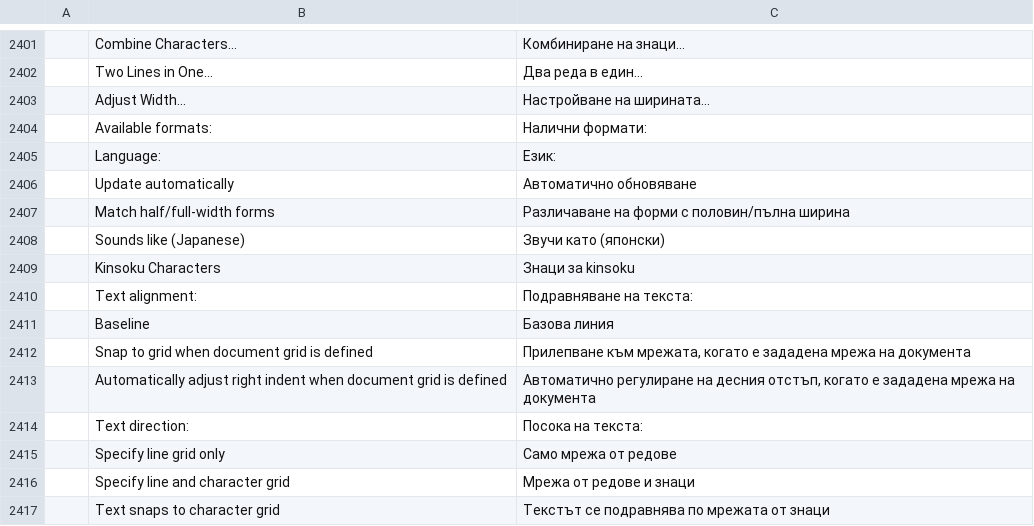
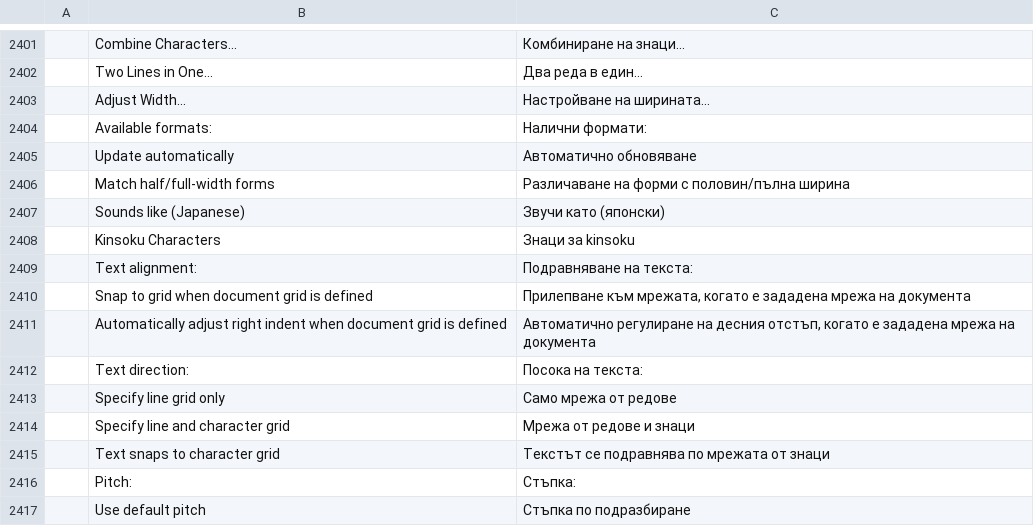
Before and after one commit to goyamamoto/craft-i18n, a TSV file: locales/bg/wordcraft.tsv, drawn as a sheet; only a part is shown, gaps mark what is left out; the shorter side is filled out with more unchanged rows.

Commit message:
WordCraft-ja: ja rows for document windows (wordcraft caa14c8b); drop overrides that repeat common.tsv (local, not published)

```diff
--- a/locales/bg/wordcraft.tsv
+++ b/locales/bg/wordcraft.tsv
@@ -2404,3 +2404,2 @@
 	Available formats:	Налични формати:
-	Language:	Език:
 	Update automatically	Автоматично обновяване
@@ -2410,3 +2409,2 @@
 	Text alignment:	Подравняване на текста:
-	Baseline	Базова линия
 	Snap to grid when document grid is defined	Прилепване към мрежата, когато е зададена мрежа на документа
```
Also changed, not shown: locales/ja/wordcraft.tsv, locales/pt-br/wordcraft.tsv, 15 other files.
